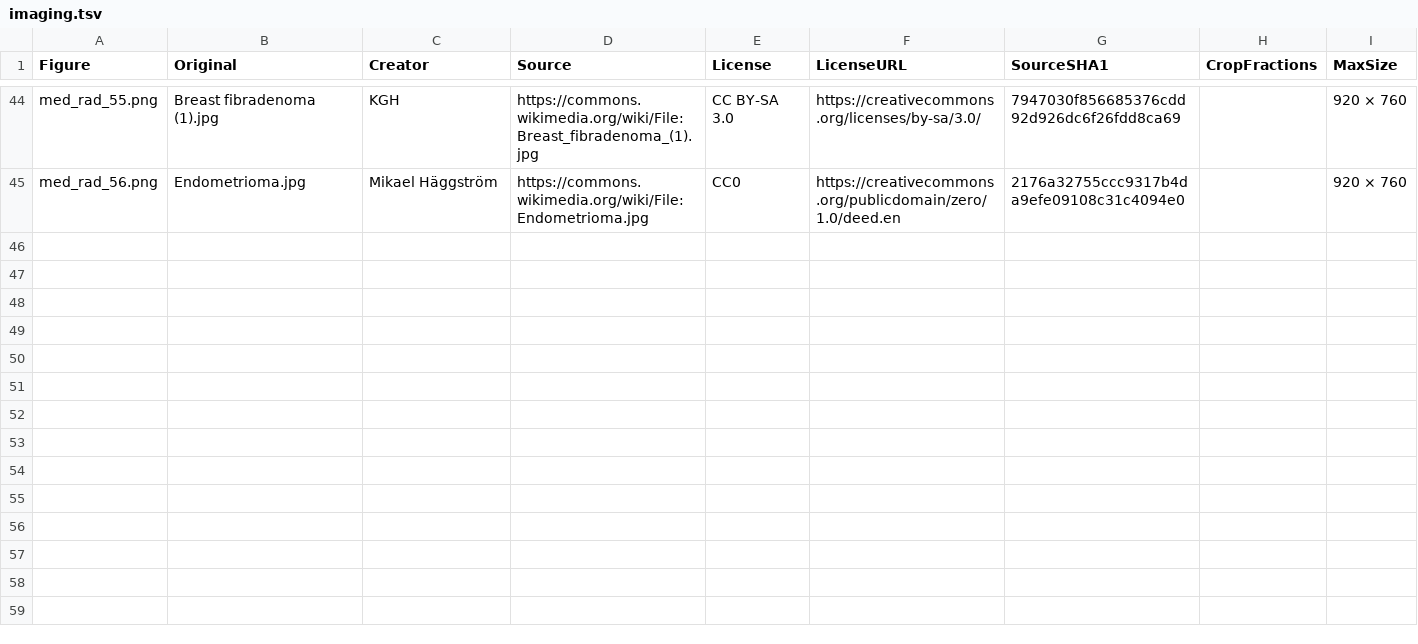
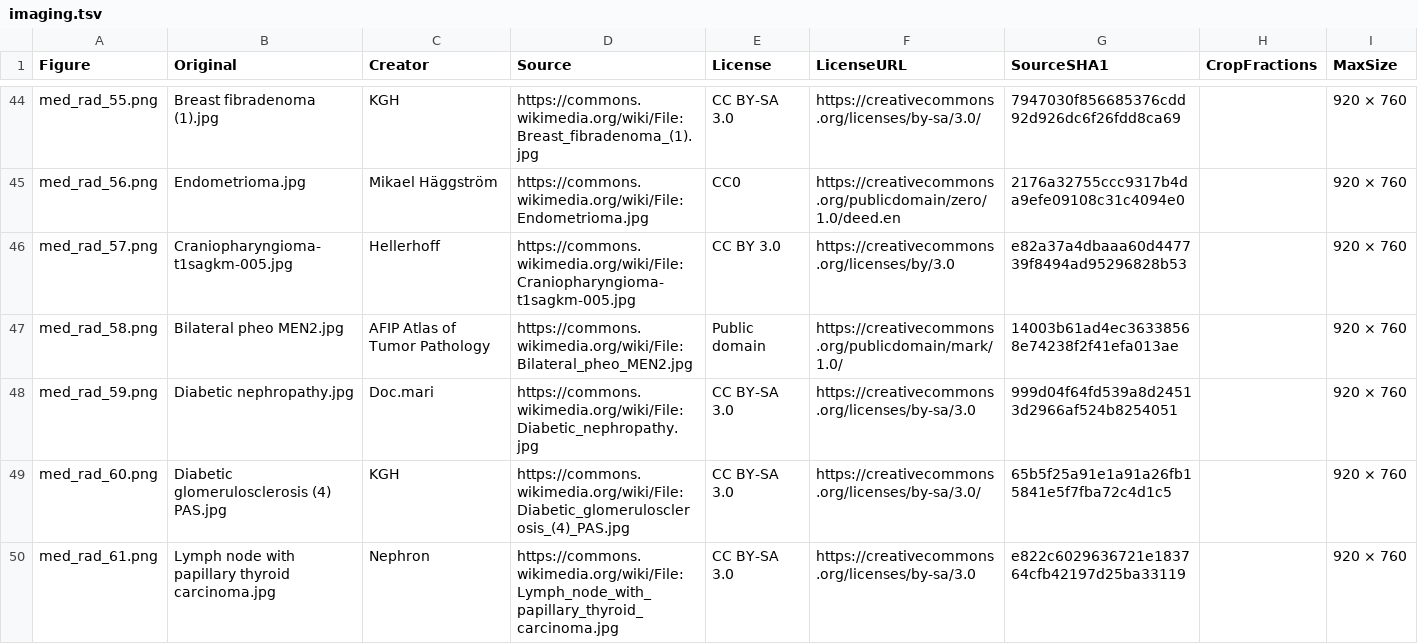
Before and after one commit to bionicles/anki, a TSV file: decks/mcat-usmle/imaging.tsv, drawn as a sheet; only a part is shown, gaps mark what is left out.

```diff
--- a/decks/mcat-usmle/imaging.tsv
+++ b/decks/mcat-usmle/imaging.tsv
@@ -45 +45,6 @@ med_rad_55.png	Breast fibradenoma (1).jpg	KGH	https://commons.wikimedia.org/wiki
 med_rad_56.png	Endometrioma.jpg	Mikael Häggström	https://commons.wikimedia.org/wiki/File:Endometrioma.jpg	CC0	https://creativecommons.org/publicdomain/zero/1.0/deed.en	2176a32755ccc9317b4da9efe09108c31c4094e0		920 × 760
+med_rad_57.png	Craniopharyngioma-t1sagkm-005.jpg	Hellerhoff	https://commons.wikimedia.org/wiki/File:Craniopharyngioma-t1sagkm-005.jpg	CC BY 3.0	https://creativecommons.org/licenses/by/3.0	e82a37a4dbaaa60d447739f8494ad95296828b53		920 × 760
+med_rad_58.png	Bilateral pheo MEN2.jpg	AFIP Atlas of Tumor Pathology	https://commons.wikimedia.org/wiki/File:Bilateral_pheo_MEN2.jpg	Public domain	https://creativecommons.org/publicdomain/mark/1.0/	14003b61ad4ec36338568e74238f2f41efa013ae		920 × 760
+med_rad_59.png	Diabetic nephropathy.jpg	Doc.mari	https://commons.wikimedia.org/wiki/File:Diabetic_nephropathy.jpg	CC BY-SA 3.0	https://creativecommons.org/licenses/by-sa/3.0	999d04f64fd539a8d24513d2966af524b8254051		920 × 760
+med_rad_60.png	Diabetic glomerulosclerosis (4) PAS.jpg	KGH	https://commons.wikimedia.org/wiki/File:Diabetic_glomerulosclerosis_(4)_PAS.jpg	CC BY-SA 3.0	https://creativecommons.org/licenses/by-sa/3.0/	65b5f25a91e1a91a26fb15841e5f7fba72c4d1c5		920 × 760
+med_rad_61.png	Lymph node with papillary thyroid carcinoma.jpg	Nephron	https://commons.wikimedia.org/wiki/File:Lymph_node_with_papillary_thyroid_carcinoma.jpg	CC BY-SA 3.0	https://creativecommons.org/licenses/by-sa/3.0	e822c6029636721e183764cfb42197d25ba33119		920 × 760
```
Also changed, not shown: decks/mcat-usmle/step-families.tsv, 28 other files.
